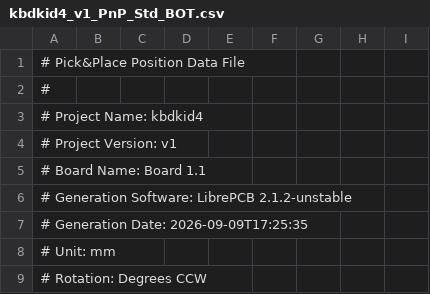
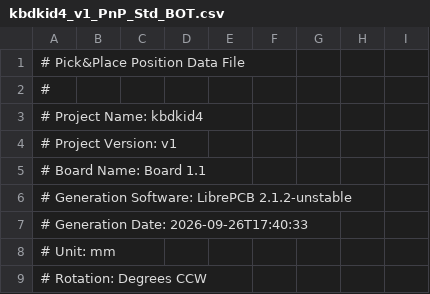
Before and after one commit to Tubbles/kbdkid4, a CSV file: output/v1/assembly/kbdkid4_v1_PnP_Std_BOT.csv, drawn as a sheet; only a part is shown.

```diff
--- a/output/v1/assembly/kbdkid4_v1_PnP_Std_BOT.csv
+++ b/output/v1/assembly/kbdkid4_v1_PnP_Std_BOT.csv
@@ -6,3 +6,3 @@
 # Generation Software: LibrePCB 2.1.2-unstable
-# Generation Date:     2026-09-09T17:25:35
+# Generation Date:     2026-09-26T17:40:33
 # Unit:                mm
```
Also changed, not shown: output/v1/assembly/kbdkid4_v1_PnP_Std_TOP.csv, 19 other files.
